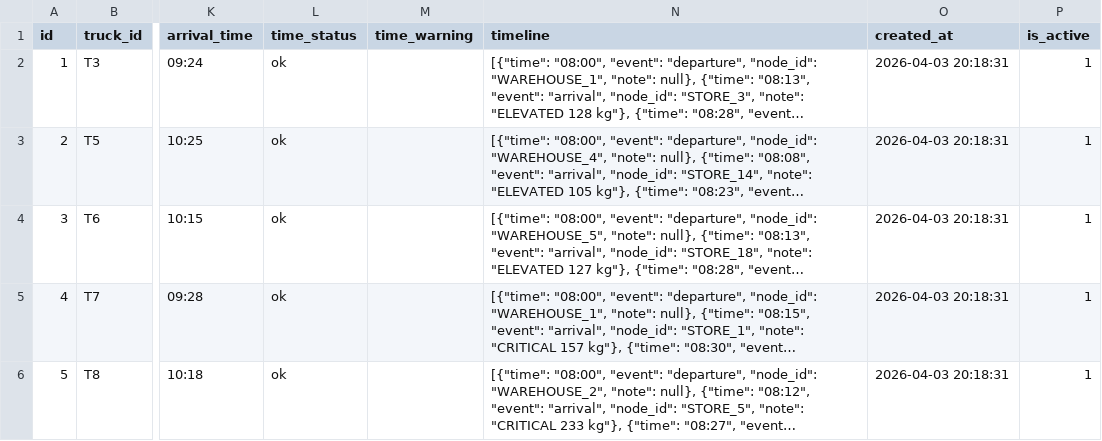
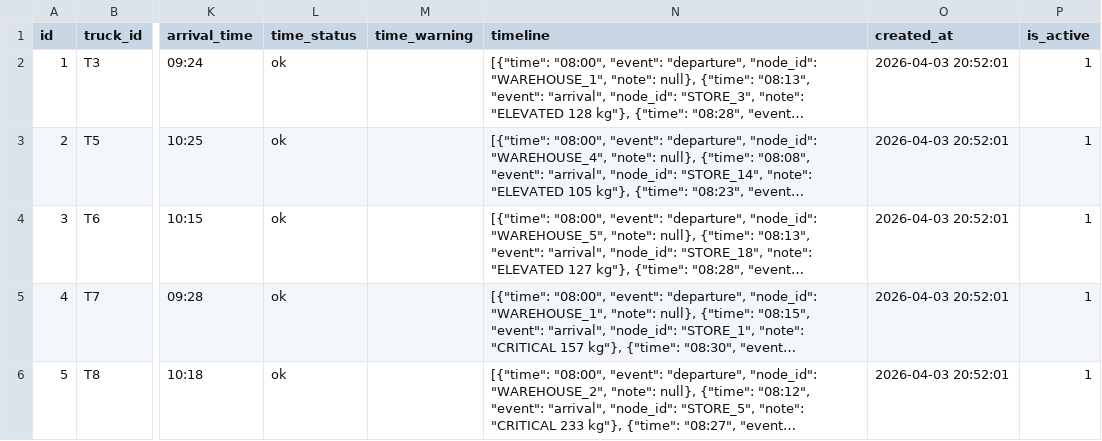
Before and after one commit to BohatyrovIvanUcu/Best-Hackathon-2026-goblin-gang, a CSV file: solver_output/routes.csv, drawn as a sheet; only a part is shown, gaps mark what is left out; long unchanged cells end in …; the diff names each change by its address in the sheet, - before the commit and + after, or states it on an @@ line.

Commit message:
add run_solver

```diff
--- a/solver_output/routes.csv
+++ b/solver_output/routes.csv
-O2:O6 (created_at): 2026-04-03 20:18:31
+O2:O6 (created_at): 2026-04-03 20:52:01
```
Also changed, not shown: 1 other file.
